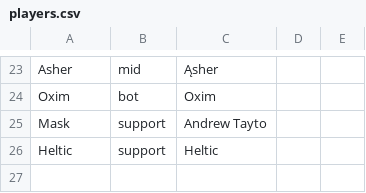
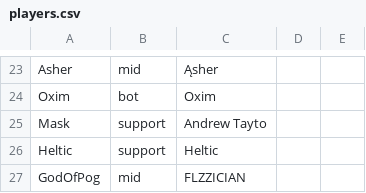
Before and after one commit to ArcaneIRE/ilol-ladder, a CSV file: api-app/players.csv, drawn as a sheet; only a part is shown, gaps mark what is left out; the diff names each change by its address in the sheet, - before the commit and + after, or states it on an @@ line.

Commit message:
Add new players

```diff
--- a/api-app/players.csv
+++ b/api-app/players.csv
+row 27: GodOfPog | mid | FLZZICIAN
```
Also changed, not shown: 1 other file.
